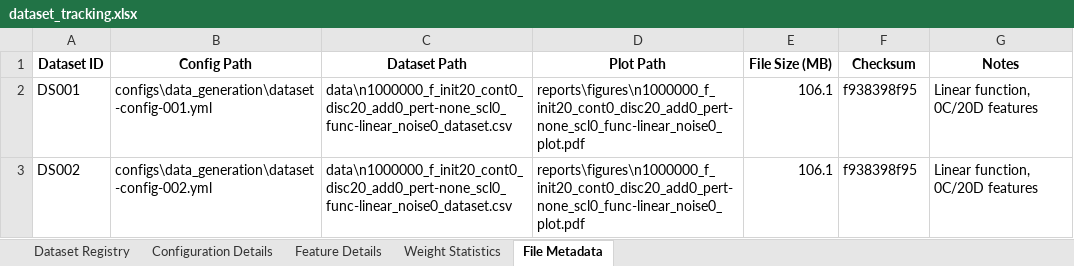
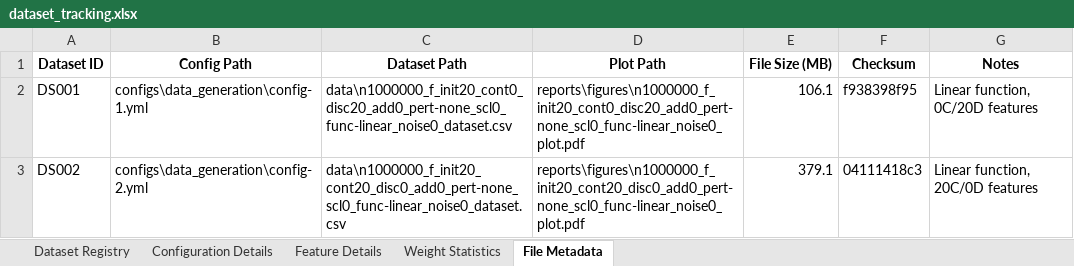
Before and after one commit to ellecarey/masters-project, an Excel workbook: dataset_tracking.xlsx, sheet File Metadata, drawn as a sheet; values as stored, in another font and other column widths than the file's, no borders; the diff names each change by its address in the sheet, - before the commit and + after, or states it on an @@ line.

Commit message:
implemented dataset tracking in a spreadsheet

```diff
--- a/dataset_tracking.xlsx (sheet File Metadata)
+++ b/dataset_tracking.xlsx (sheet File Metadata)
-B2 (Config Path): configs\data_generation\dataset-config-001.yml
+B2 (Config Path): configs\data_generation\config-1.yml
-B3 (Config Path): configs\data_generation\dataset-config-002.yml
+B3 (Config Path): configs\data_generation\config-2.yml
-C3 (Dataset Path): data\n1000000_f_init20_cont0_disc20_add0_pert-none_scl0_func-linear_noise0_dataset.csv
+C3 (Dataset Path): data\n1000000_f_init20_cont20_disc0_add0_pert-none_scl0_func-linear_noise0_dataset.csv
-D3 (Plot Path): reports\figures\n1000000_f_init20_cont0_disc20_add0_pert-none_scl0_func-linear_noise0_plot.pdf
+D3 (Plot Path): reports\figures\n1000000_f_init20_cont20_disc0_add0_pert-none_scl0_func-linear_noise0_plot.pdf
-E3 (File Size (MB)): 106.1
+E3 (File Size (MB)): 379.1
-F3 (Checksum): f938398f95
+F3 (Checksum): 04111418c3
-G3 (Notes): Linear function, 0C/20D features
+G3 (Notes): Linear function, 20C/0D features
```
Also changed, not shown: sheet Feature Details, sheet Dataset Registry, sheet Configuration Details, 7 other files.
